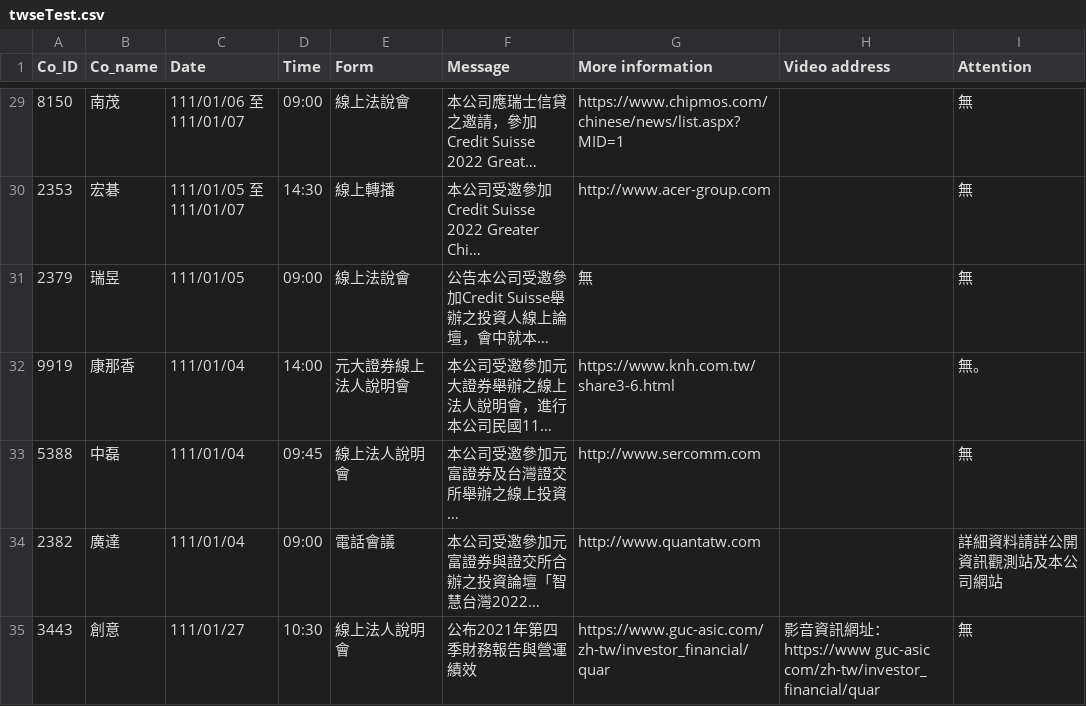
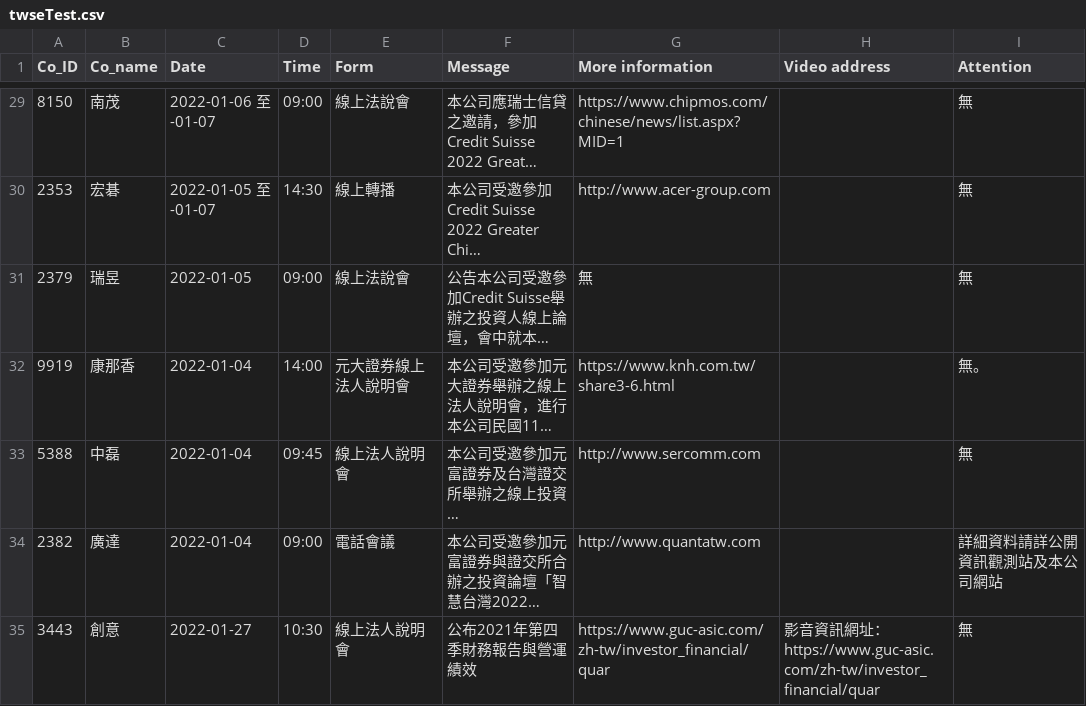
Before and after one commit to e4903180/financialSite, a CSV file: DB/crawler/twse/twseTest.csv, drawn as a sheet; only a part is shown, gaps mark what is left out; long unchanged cells end in …; ↵ is a line break in a cell; the diff covers the shown part only; the diff names each change by its address in the sheet, - before the commit and + after, or states it on an @@ line.

```diff
--- a/DB/crawler/twse/twseTest.csv
+++ b/DB/crawler/twse/twseTest.csv
-C29 (Date): 111/01/06 至 111/01/07
+C29 (Date): 2022-01-06 至 -01-07
-C30 (Date): 111/01/05 至 111/01/07
+C30 (Date): 2022-01-05 至 -01-07
-C31 (Date): 111/01/05
+C31 (Date): 2022-01-05
-C32:C34 (Date): 111/01/04
+C32:C34 (Date): 2022-01-04
-C35 (Date): 111/01/27
+C35 (Date): 2022-01-27
-H35 (Video address): …址：https://www guc-asic com/zh-tw/investor_financial/quar
+H35 (Video address): …址： ↵ https://www.guc-asic.com/zh-tw/investor_financial/quar
```
Also changed, not shown: 74 edited cells elsewhere in this file, 8 other files.
